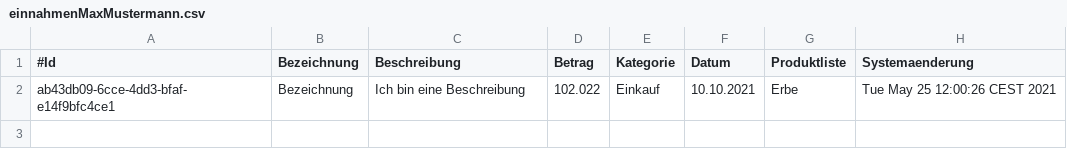
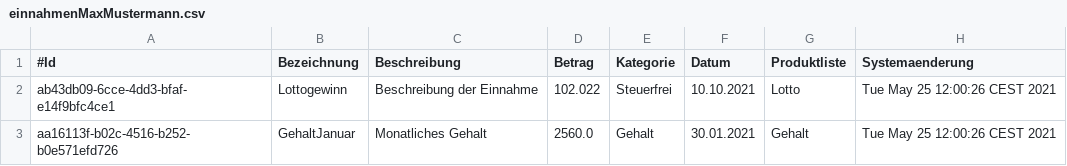
Before and after one commit to LauraObermeyer/SWEFinanzmanager, a CSV file: resources/einnahmenMaxMustermann.csv, drawn as a sheet.

```diff
--- a/resources/einnahmenMaxMustermann.csv
+++ b/resources/einnahmenMaxMustermann.csv
@@ -1,2 +1,3 @@
 #Id;Bezeichnung;Beschreibung;Betrag;Kategorie;Datum;Produktliste;Systemaenderung
-ab43db09-6cce-4dd3-bfaf-e14f9bfc4ce1;Bezeichnung;Ich bin eine Beschreibung;102.022;Einkauf;10.10.2021;Erbe;Tue May 25 12:00:26 CEST 2021
+ab43db09-6cce-4dd3-bfaf-e14f9bfc4ce1;Lottogewinn;Beschreibung der Einnahme;102.022;Steuerfrei;10.10.2021;Lotto;Tue May 25 12:00:26 CEST 2021
+aa16113f-b02c-4516-b252-b0e571efd726;GehaltJanuar;Monatliches Gehalt;2560.0;Gehalt;30.01.2021;Gehalt;Tue May 25 12:00:26 CEST 2021
```
Also changed, not shown: resources/ausgabenMaxMustermann.csv, 11 other files.
